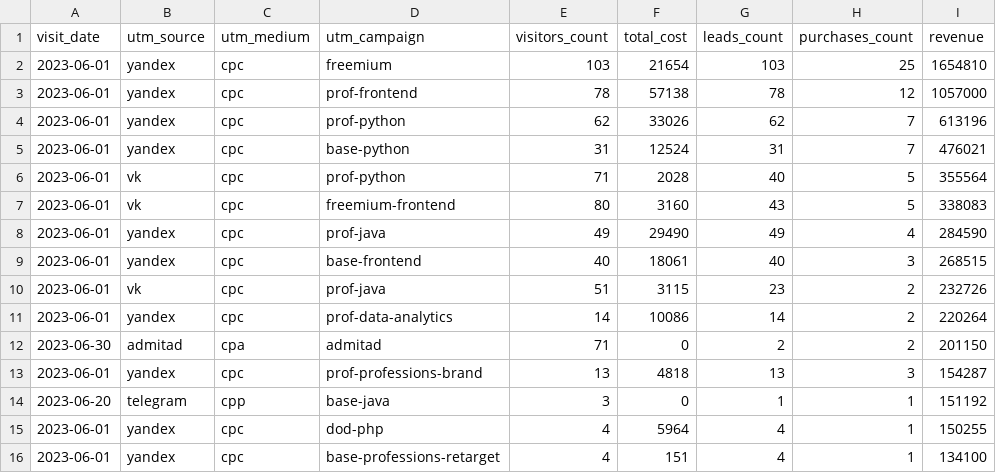
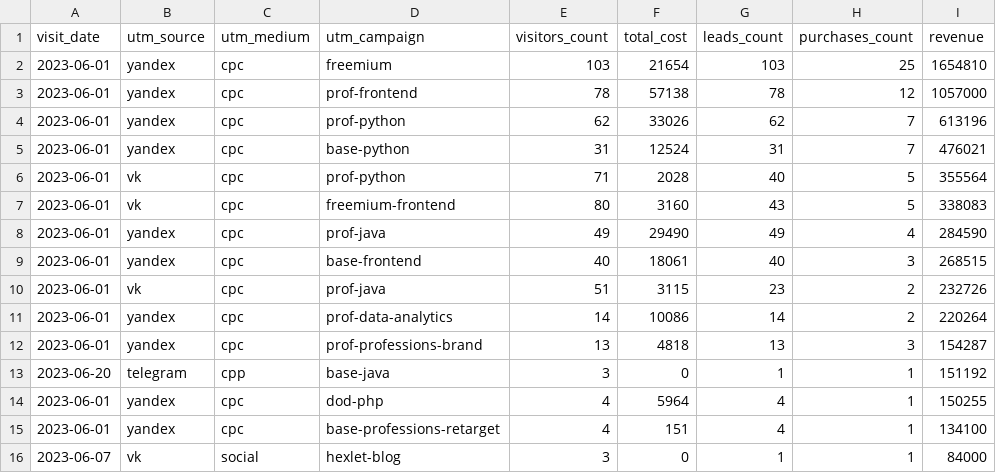
Before and after one commit to manofsimplepleasures/data-analytics-project-96, a CSV file: aggregate_last_paid_click.csv, drawn as a sheet.

```diff
--- a/aggregate_last_paid_click.csv
+++ b/aggregate_last_paid_click.csv
@@ -11,3 +11,2 @@
 2023-06-01,yandex,cpc,prof-data-analytics,14,10086,14,2,220264
-2023-06-30,admitad,cpa,admitad,71,0,2,2,201150
 2023-06-01,yandex,cpc,prof-professions-brand,13,4818,13,3,154287
@@ -16 +15,2 @@
 2023-06-01,yandex,cpc,base-professions-retarget,4,151,4,1,134100
+2023-06-07,vk,social,hexlet-blog,3,0,1,1,84000
```
Also changed, not shown: last_paid_click.csv, 2 other files.
